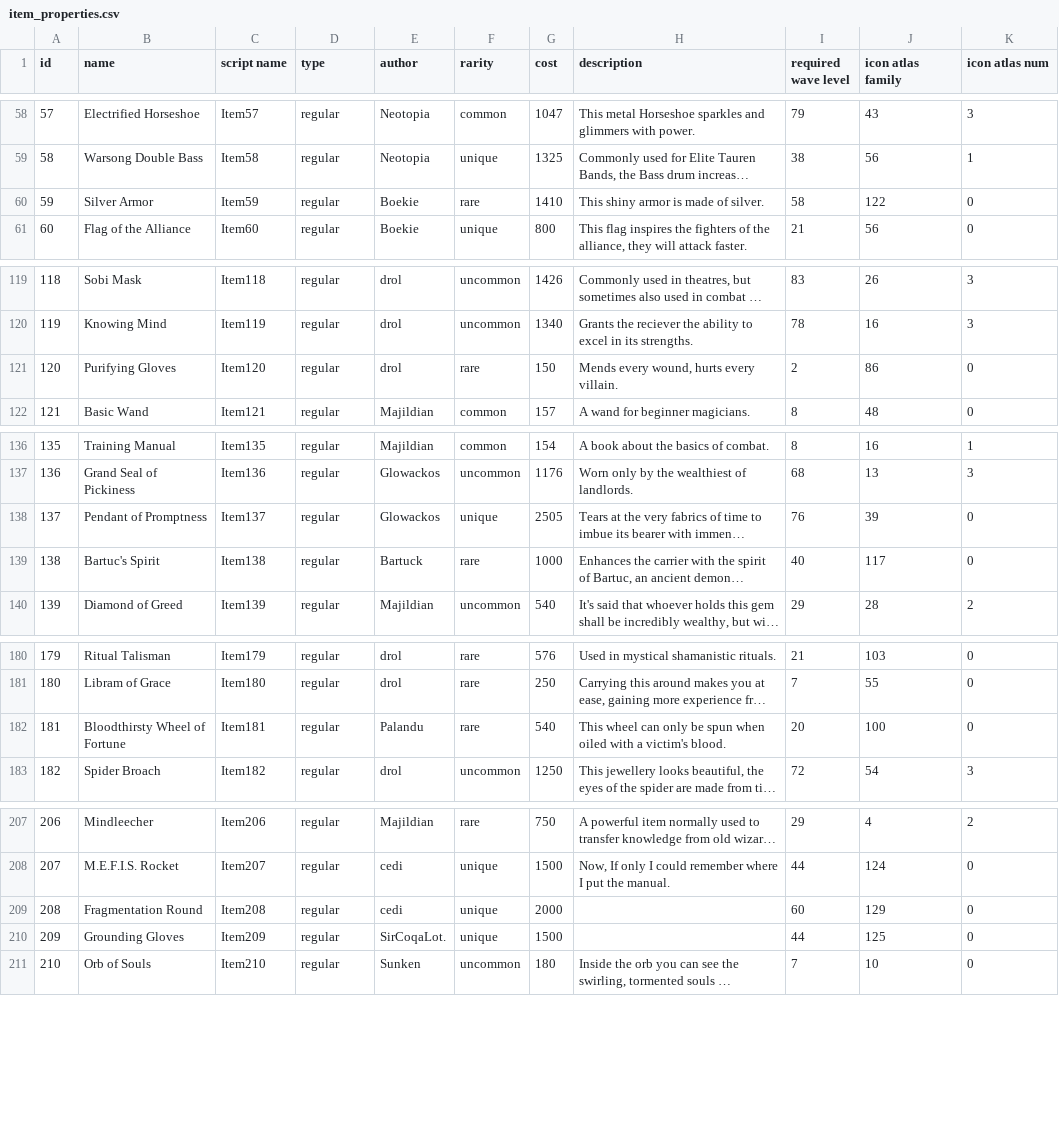
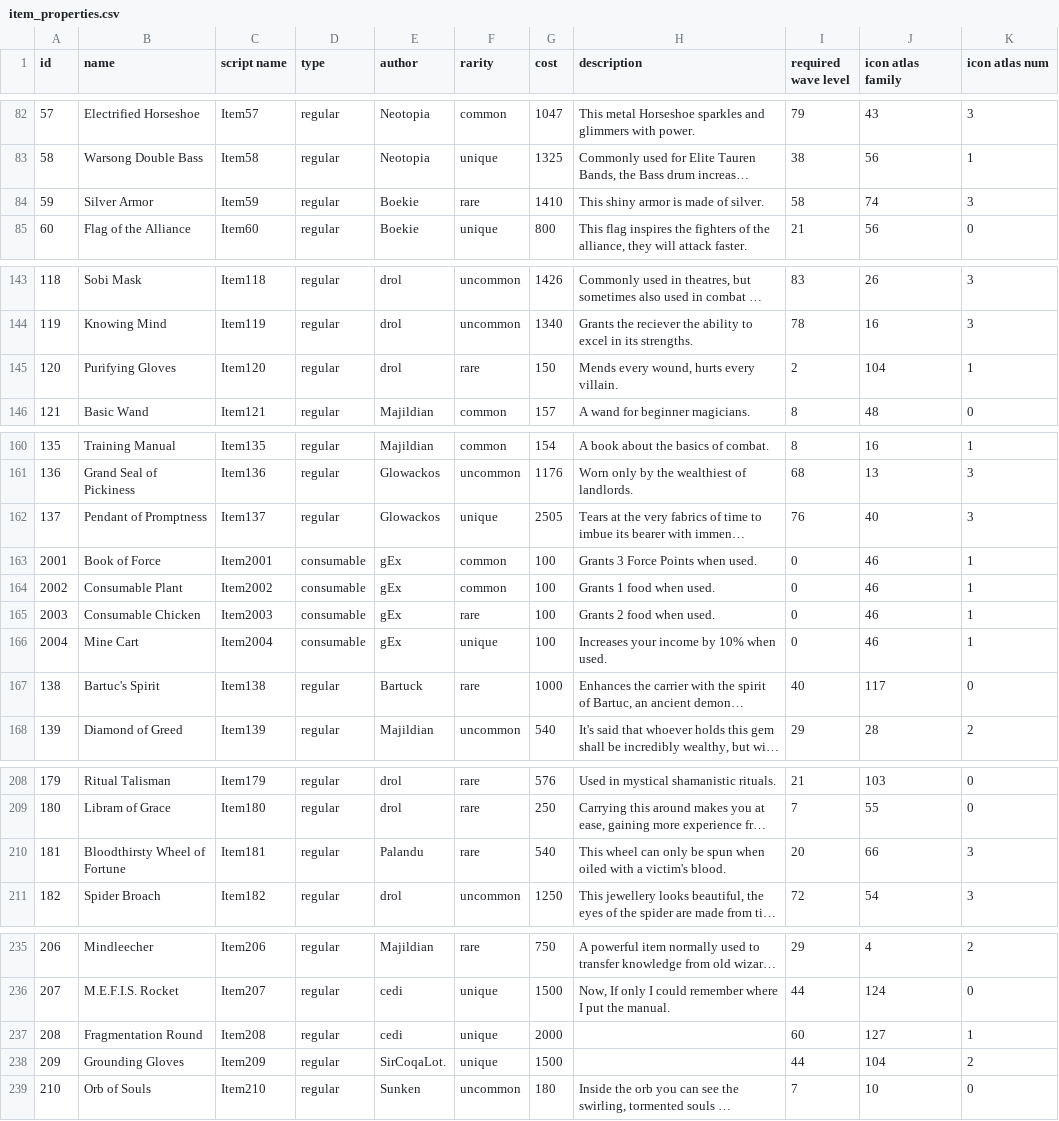
Before and after one commit to Praytic/youtd2, a CSV file: Data/item_properties.csv, drawn as a sheet; only a part is shown, gaps mark what is left out; long unchanged cells end in …; addresses are those after the commit; the diff covers the shown part only; the diff names each change by its address in the sheet, - before the commit and + after, or states it on an @@ line.

Commit message:
Update item_properties.csv

```diff
--- a/Data/item_properties.csv
+++ b/Data/item_properties.csv
-J84 (icon atlas family): 122
+J84 (icon atlas family): 74
-K84 (icon atlas num): 0
+K84 (icon atlas num): 3
-J145 (icon atlas family): 86
+J145 (icon atlas family): 104
-K145 (icon atlas num): 0
+K145 (icon atlas num): 1
-J162 (icon atlas family): 39
+J162 (icon atlas family): 40
-K162 (icon atlas num): 0
+K162 (icon atlas num): 3
@@ row 311 moved to row 163: 2001 @@
@@ row 312 moved to row 164: 2002 @@
@@ row 313 moved to row 165: 2003 @@
@@ row 314 moved to row 166: 2004 @@
-J210 (icon atlas family): 100
+J210 (icon atlas family): 66
-K210 (icon atlas num): 0
+K210 (icon atlas num): 3
-J237 (icon atlas family): 129
+J237 (icon atlas family): 127
-K237 (icon atlas num): 0
+K237 (icon atlas num): 1
-J238 (icon atlas family): 125
+J238 (icon atlas family): 104
-K238 (icon atlas num): 0
+K238 (icon atlas num): 2
```
Also changed, not shown: 24 moved rows and 2 edited cells elsewhere in this file.
